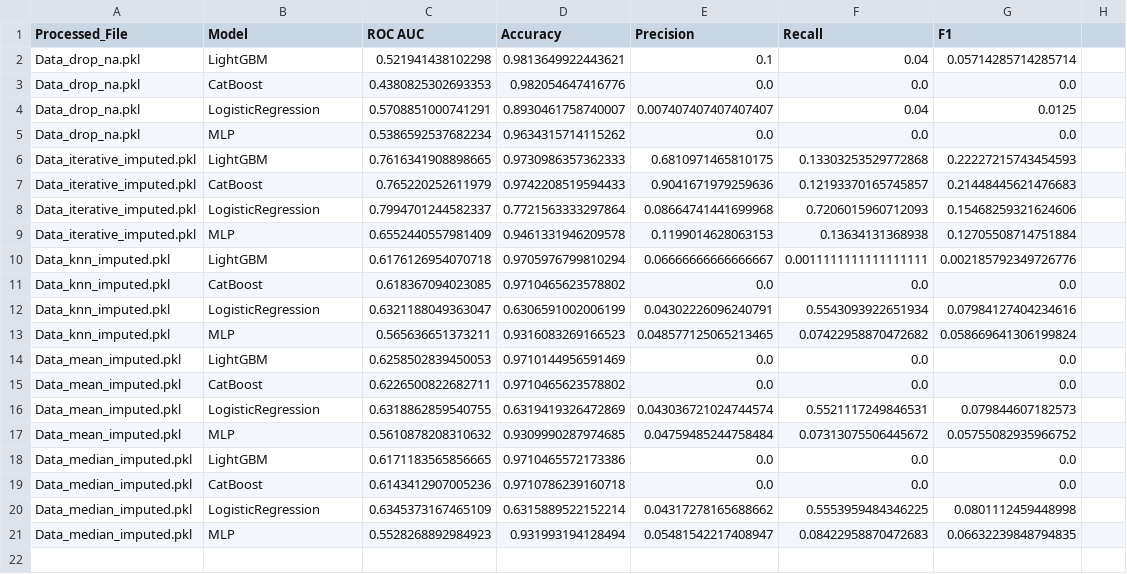
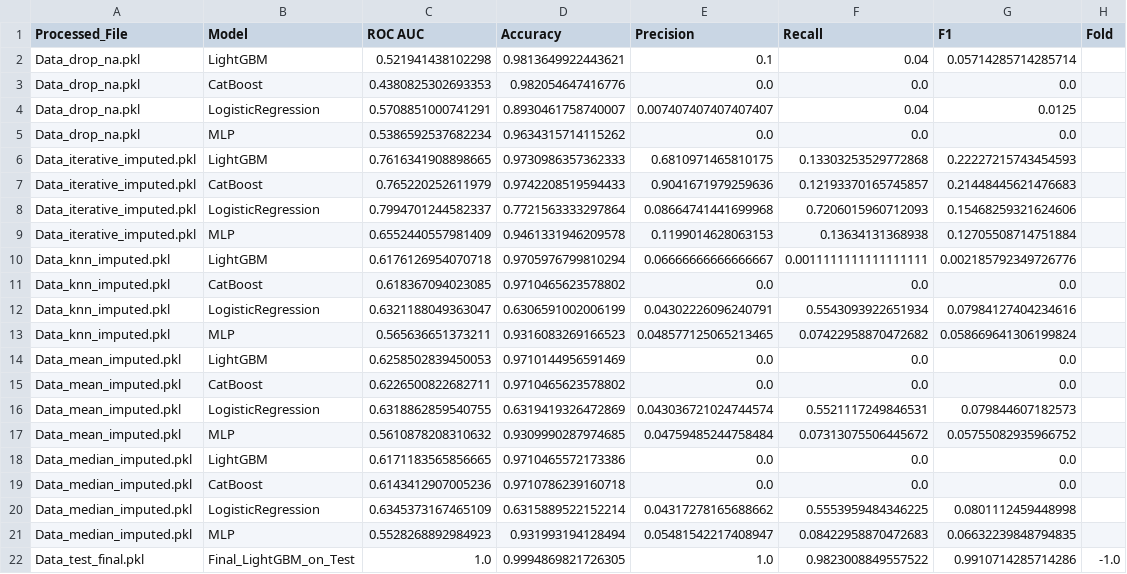
Before and after one commit to Luis1Soto/First_Payment_Default_prediction, a CSV file: results/model_evaluation_results.csv, drawn as a sheet; the diff names each change by its address in the sheet, - before the commit and + after, or states it on an @@ line.

Commit message:
models

```diff
--- a/results/model_evaluation_results.csv
+++ b/results/model_evaluation_results.csv
-H1: (empty)
+H1: Fold
+row 22: Data_test_final.pkl | Final_LightGBM_on_Test | 1.0 | 0.9994869821726305 | 1.0 | 0.9823008849557522 | 0.9910714285714286 | -1.0
```
Also changed, not shown: Notebooks/catboost_info/time_left.tsv, 10 other files.
